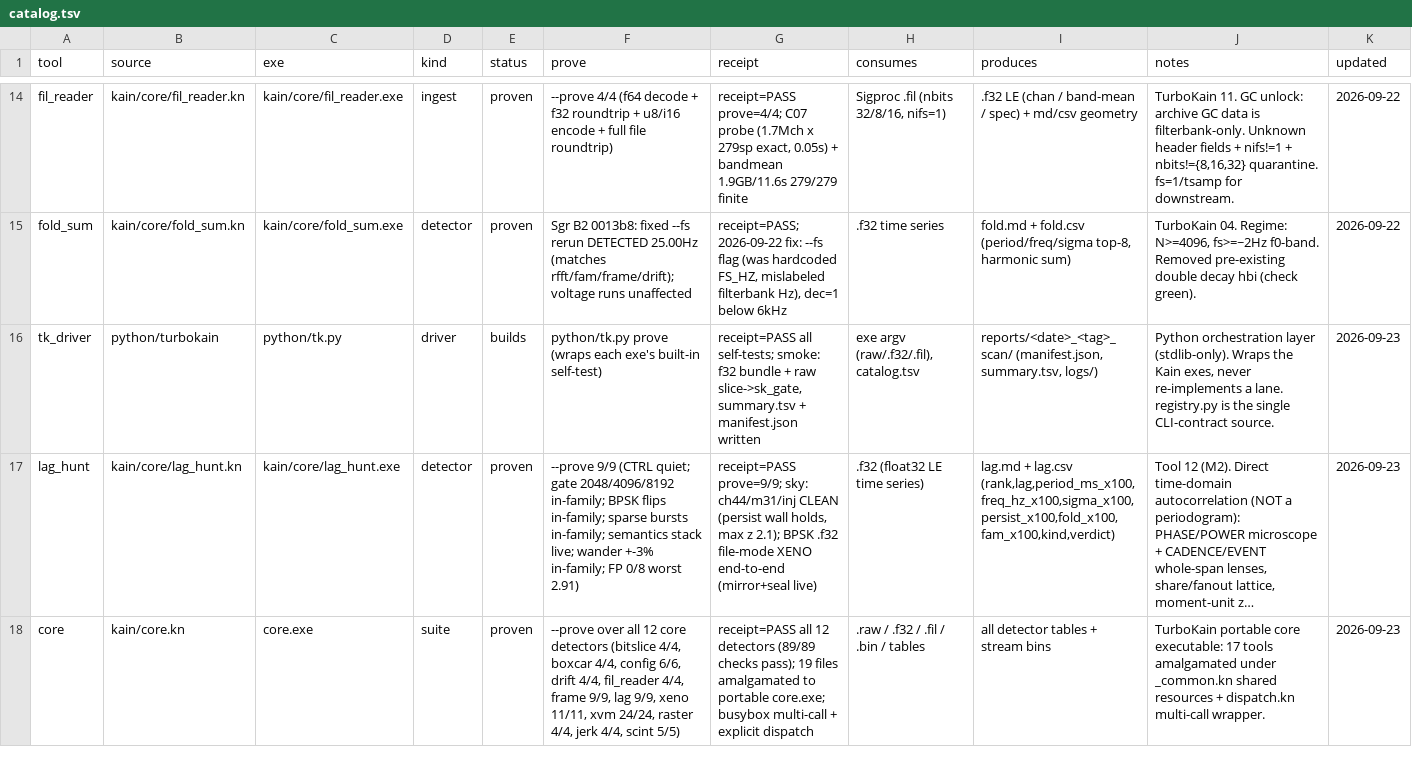
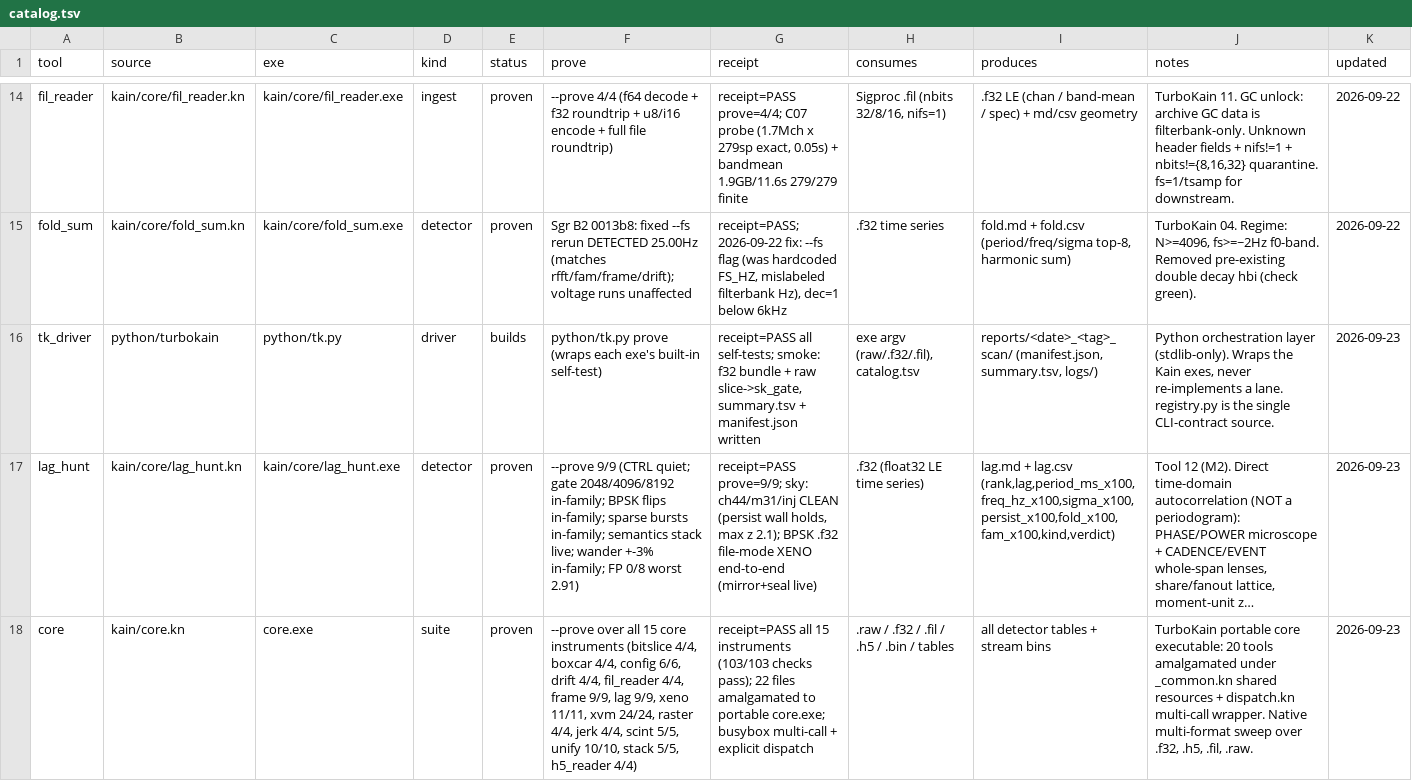
Before and after one commit to ephemara/TurboKain, a TSV file: catalog.tsv, drawn as a sheet; only a part is shown, gaps mark what is left out; long unchanged cells end in …; the diff covers the shown part only; the diff names each change by its address in the sheet, - before the commit and + after, or states it on an @@ line.

Commit message:
Add HDF5 ingest and sweep/report upgrades
This patch adds BL HDF5 filterbank ingestion (h5_reader), wires it into the unified core suite and sweep flow, and expands the prove/sweep contracts to handle .h5/.fil/.raw inputs. It also improves unify stem matching for bare and tk-scan filenames, adds the sky_catalog.tsv ledger, updates memory/catalog records, and fixes the byte-buffer overrun guards in the sandbox code.

```diff
--- a/catalog.tsv
+++ b/catalog.tsv
-F18 (prove): …over all 12 core detectors (bitslice 4/4, boxcar 4/4, config 6/6, drift 4/4, fil_reader 4/4, frame 9/9, lag 9/9, xeno 11/11, xvm 24/24, raster 4/4, jerk 4/4, scint 5/5)
+F18 (prove): …over all 15 core instruments (bitslice 4/4, boxcar 4/4, config 6/6, drift 4/4, fil_reader 4/4, frame 9/9, lag 9/9, xeno 11/11, xvm 24/24, raster 4/4, jerk 4/4, scint 5/5, unify 10/10, stack 5/5, h5_reader 4/4)
-G18 (receipt): receipt=PASS all 12 detectors (89/89 checks pass); 19 files amalgamated…
+G18 (receipt): receipt=PASS all 15 instruments (103/103 checks pass); 22 files amalgamated…
-H18 (consumes): .raw / .f32 / .fil / .bin / tables
+H18 (consumes): .raw / .f32 / .fil / .h5 / .bin / tables
-J18 (notes): …core executable: 17 tools amalgamated under _common.kn shared resources + dispatch.kn multi-call wrapper.
+J18 (notes): …core executable: 20 tools amalgamated under _common.kn shared resources + dispatch.kn multi-call wrapper. Native multi-format sweep over .f32, .h5, .fil, .raw.
```
Also changed, not shown: 1 added row elsewhere in this file, memory.tsv, 8 other files.
